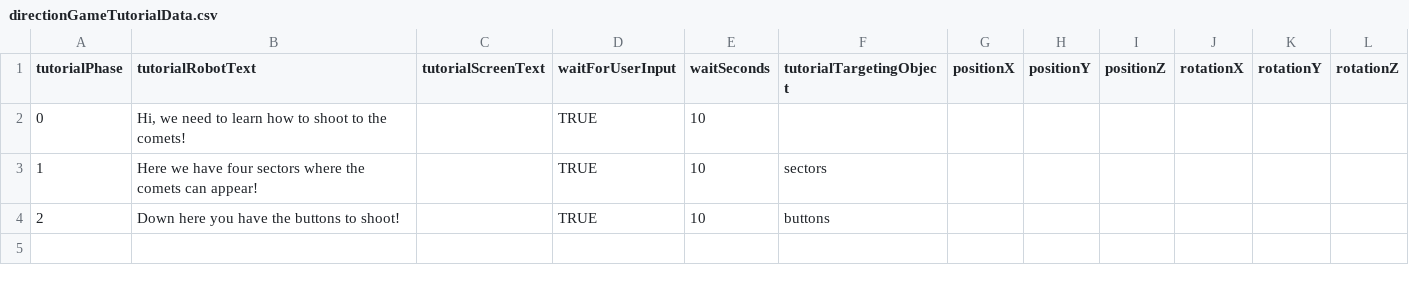
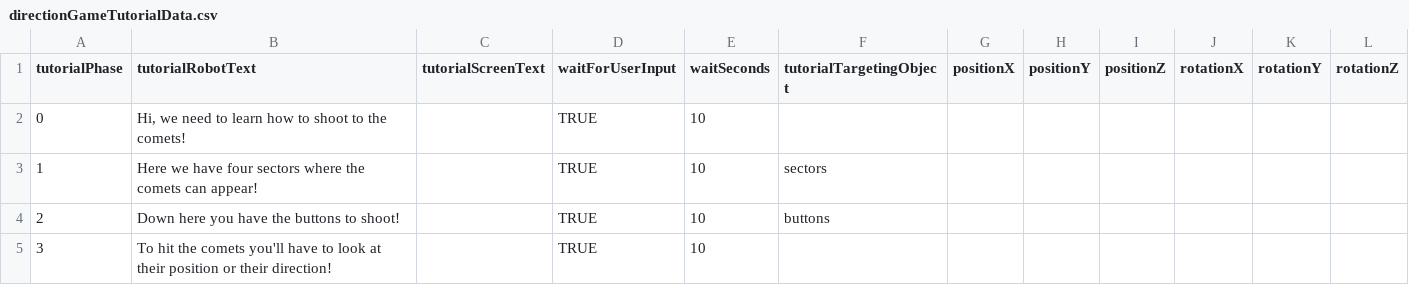
Before and after one commit to DianaNigrisoli/AstroAttention, a CSV file: Space_ADHD/Assets/Resources/directionGameTutorialData.csv, drawn as a sheet.

Commit message:
Tutorial going on

```diff
--- a/Space_ADHD/Assets/Resources/directionGameTutorialData.csv
+++ b/Space_ADHD/Assets/Resources/directionGameTutorialData.csv
@@ -4 +4,2 @@ tutorialPhase;tutorialRobotText;tutorialScreenText;waitForUserInput;waitSeconds;
 2;Down here you have the buttons to shoot!;;TRUE;10;buttons;;;;;;
+3;To hit the comets you'll have to look at their position or their direction!;;TRUE;10;;;;;;;
```
Also changed, not shown: 12 other files.
